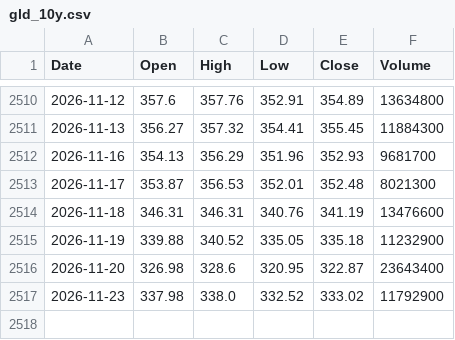
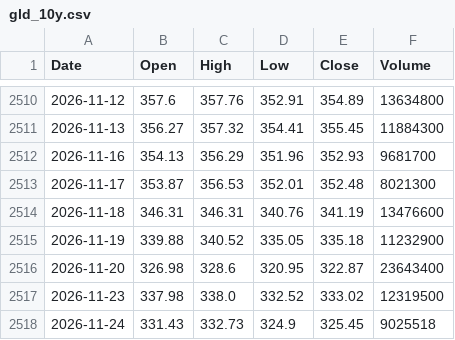
Before and after one commit to anandtpatel/GLD-data, a CSV file: gld_10y.csv, drawn as a sheet; only a part is shown, gaps mark what is left out.

```diff
--- a/gld_10y.csv
+++ b/gld_10y.csv
@@ -2516,2 +2516,3 @@ Date,Open,High,Low,Close,Volume
 2026-11-20,326.98,328.6,320.95,322.87,23643400
-2026-11-23,337.98,338.0,332.52,333.02,11792900
+2026-11-23,337.98,338.0,332.52,333.02,12319500
+2026-11-24,331.43,332.73,324.9,325.45,9025518
```
Also changed, not shown: data/fed_odds.csv, data/macro.csv, 6 other files.
